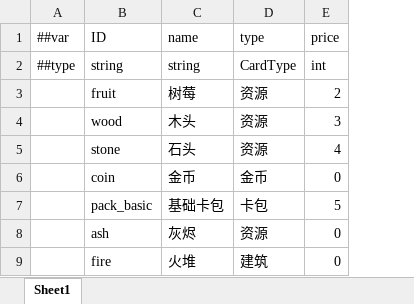
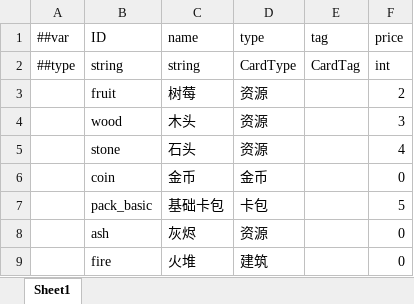
Before and after one commit to inmate0624/2025Taptap, an Excel workbook: Config/Datas/CardDatas/CardData.xlsx, sheet Sheet1, drawn as a sheet; values as stored, in another font and other column widths than the file's, no borders; the diff names each change by its address in the sheet, - before the commit and + after, or states it on an @@ line.

```diff
--- a/Config/Datas/CardDatas/CardData.xlsx (sheet Sheet1)
+++ b/Config/Datas/CardDatas/CardData.xlsx (sheet Sheet1)
+column E (tag), row 2: CardTag
```
Also changed, not shown: Config/Datas/__beans__.xlsx, Config/Datas/__enums__.xlsx, 44 other files.
